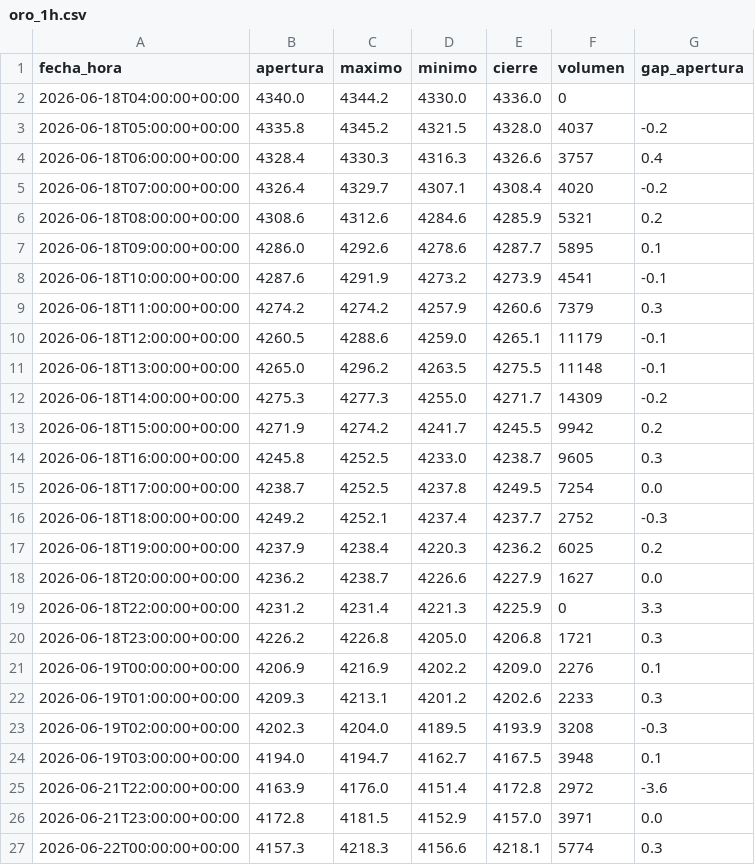
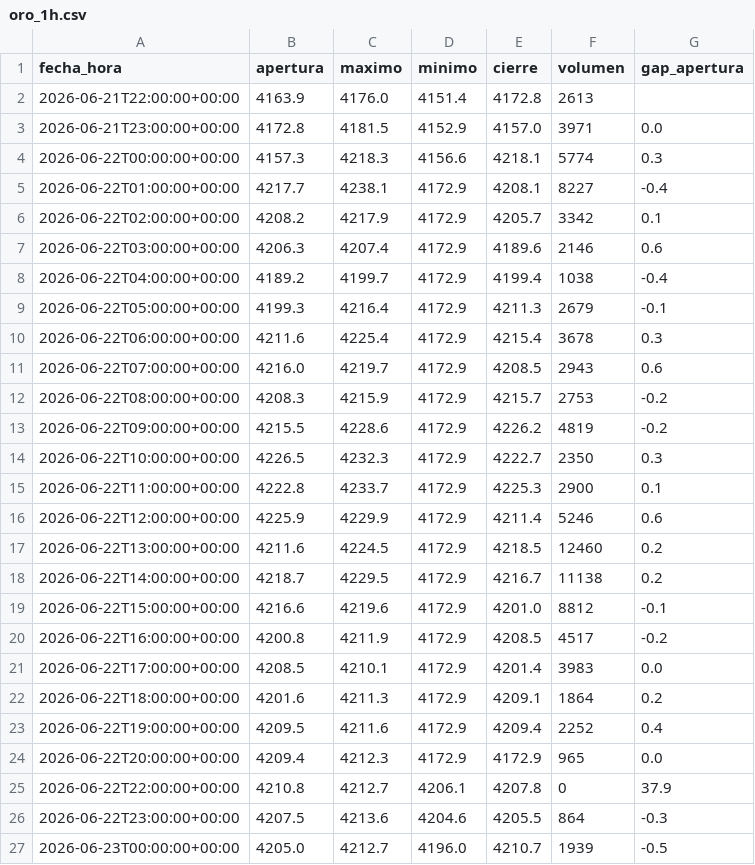
Before and after one commit to joaquimaro/analisis-fundamental-oro, a CSV file: oro_1h.csv, drawn as a sheet; only a part is shown; the shorter side is filled out with more unchanged rows; the diff covers the shown part only.

```diff
--- a/oro_1h.csv
+++ b/oro_1h.csv
@@ -1,26 +1,3 @@
 fecha_hora,apertura,maximo,minimo,cierre,volumen,gap_apertura
-2026-06-18T04:00:00+00:00,4340.0,4344.2,4330.0,4336.0,0,
-2026-06-18T05:00:00+00:00,4335.8,4345.2,4321.5,4328.0,4037,-0.2
-2026-06-18T06:00:00+00:00,4328.4,4330.3,4316.3,4326.6,3757,0.4
-2026-06-18T07:00:00+00:00,4326.4,4329.7,4307.1,4308.4,4020,-0.2
-2026-06-18T08:00:00+00:00,4308.6,4312.6,4284.6,4285.9,5321,0.2
-2026-06-18T09:00:00+00:00,4286.0,4292.6,4278.6,4287.7,5895,0.1
-2026-06-18T10:00:00+00:00,4287.6,4291.9,4273.2,4273.9,4541,-0.1
-2026-06-18T11:00:00+00:00,4274.2,4274.2,4257.9,4260.6,7379,0.3
-2026-06-18T12:00:00+00:00,4260.5,4288.6,4259.0,4265.1,11179,-0.1
-2026-06-18T13:00:00+00:00,4265.0,4296.2,4263.5,4275.5,11148,-0.1
-2026-06-18T14:00:00+00:00,4275.3,4277.3,4255.0,4271.7,14309,-0.2
-2026-06-18T15:00:00+00:00,4271.9,4274.2,4241.7,4245.5,9942,0.2
-2026-06-18T16:00:00+00:00,4245.8,4252.5,4233.0,4238.7,9605,0.3
-2026-06-18T17:00:00+00:00,4238.7,4252.5,4237.8,4249.5,7254,0.0
-2026-06-18T18:00:00+00:00,4249.2,4252.1,4237.4,4237.7,2752,-0.3
-2026-06-18T19:00:00+00:00,4237.9,4238.4,4220.3,4236.2,6025,0.2
-2026-06-18T20:00:00+00:00,4236.2,4238.7,4226.6,4227.9,1627,0.0
-2026-06-18T22:00:00+00:00,4231.2,4231.4,4221.3,4225.9,0,3.3
-2026-06-18T23:00:00+00:00,4226.2,4226.8,4205.0,4206.8,1721,0.3
-2026-06-19T00:00:00+00:00,4206.9,4216.9,4202.2,4209.0,2276,0.1
-2026-06-19T01:00:00+00:00,4209.3,4213.1,4201.2,4202.6,2233,0.3
-2026-06-19T02:00:00+00:00,4202.3,4204.0,4189.5,4193.9,3208,-0.3
-2026-06-19T03:00:00+00:00,4194.0,4194.7,4162.7,4167.5,3948,0.1
-2026-06-21T22:00:00+00:00,4163.9,4176.0,4151.4,4172.8,2972,-3.6
+2026-06-21T22:00:00+00:00,4163.9,4176.0,4151.4,4172.8,2613,
 2026-06-21T23:00:00+00:00,4172.8,4181.5,4152.9,4157.0,3971,0.0
```
Also changed, not shown: 2 edited cells elsewhere in this file, dxy_1h.csv, oro_diario.csv.
